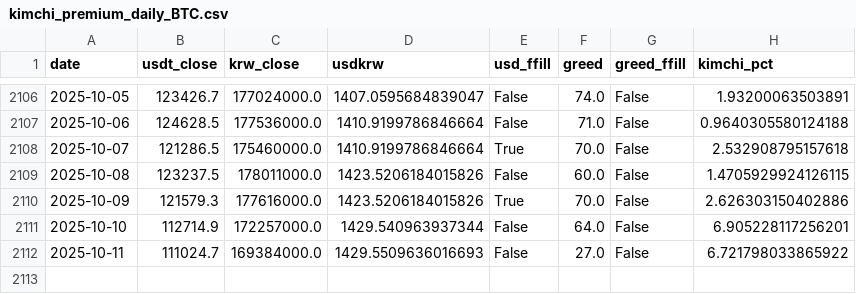
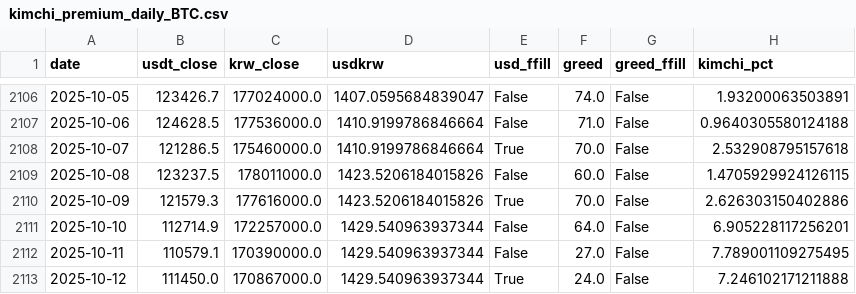
Before and after one commit to chanever/vis_project_1_backend, a CSV file: data/kimchi_premium_daily_BTC.csv, drawn as a sheet; only a part is shown, gaps mark what is left out.

Commit message:
yesterday data update auto

```diff
--- a/data/kimchi_premium_daily_BTC.csv
+++ b/data/kimchi_premium_daily_BTC.csv
@@ -2111,2 +2111,3 @@ date,usdt_close,krw_close,usdkrw,usd_ffill,greed,greed_ffill,kimchi_pct
 2025-10-10,112714.9,172257000.0,1429.540963937344,False,64.0,False,6.905228117256201
-2025-10-11,111024.7,169384000.0,1429.5509636016693,False,27.0,False,6.721798033865922
+2025-10-11,110579.1,170390000.0,1429.540963937344,False,27.0,False,7.789001109275495
+2025-10-12,111450.0,170867000.0,1429.540963937344,True,24.0,False,7.246102171211888
```
Also changed, not shown: data/kimchi_premium_daily_ADA.csv, data/kimchi_premium_daily_DOGE.csv, 8 other files.
